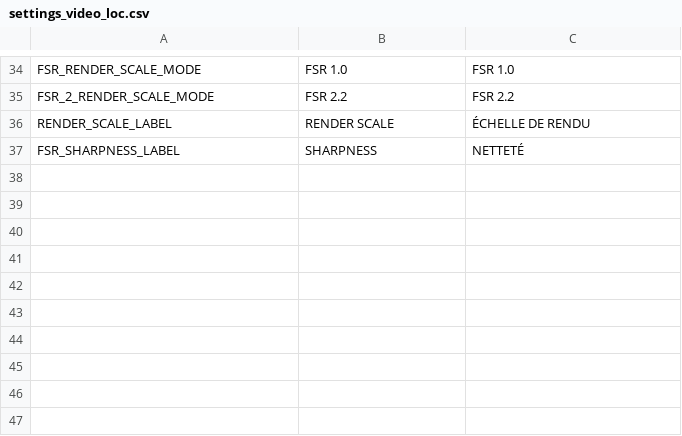
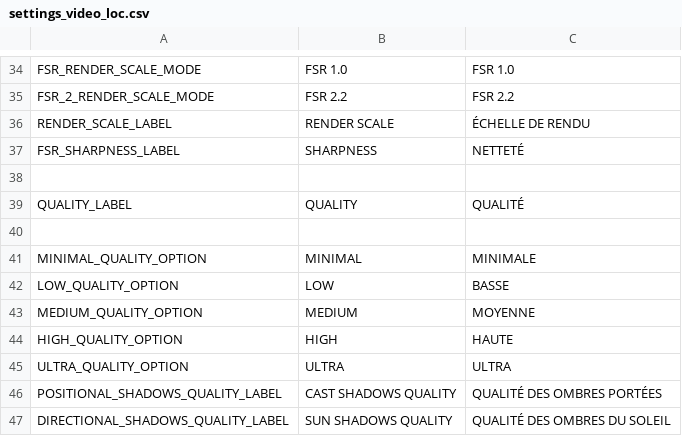
Before and after one commit to LekloOno/Get-Deaded, a CSV file: Client/config/localization/escape_menu/settings/video/settings_video_loc.csv, drawn as a sheet; only a part is shown, gaps mark what is left out; the diff names each change by its address in the sheet, - before the commit and + after, or states it on an @@ line.

Commit message:
Video quality & shadows localization

```diff
--- a/Client/config/localization/escape_menu/settings/video/settings_video_loc.csv
+++ b/Client/config/localization/escape_menu/settings/video/settings_video_loc.csv
+row 38: (empty)
+row 39: QUALITY_LABEL | QUALITY | QUALITÉ
+row 40: (empty)
+row 41: MINIMAL_QUALITY_OPTION | MINIMAL | MINIMALE
+row 42: LOW_QUALITY_OPTION | LOW | BASSE
+row 43: MEDIUM_QUALITY_OPTION | MEDIUM | MOYENNE
+row 44: HIGH_QUALITY_OPTION | HIGH | HAUTE
+row 45: ULTRA_QUALITY_OPTION | ULTRA | ULTRA
+row 46: POSITIONAL_SHADOWS_QUALITY_LABEL | CAST SHADOWS QUALITY | QUALITÉ DES OMBRES PORTÉES
+row 47: DIRECTIONAL_SHADOWS_QUALITY_LABEL | SUN SHADOWS QUALITY | QUALITÉ DES OMBRES DU SOLEIL
```
